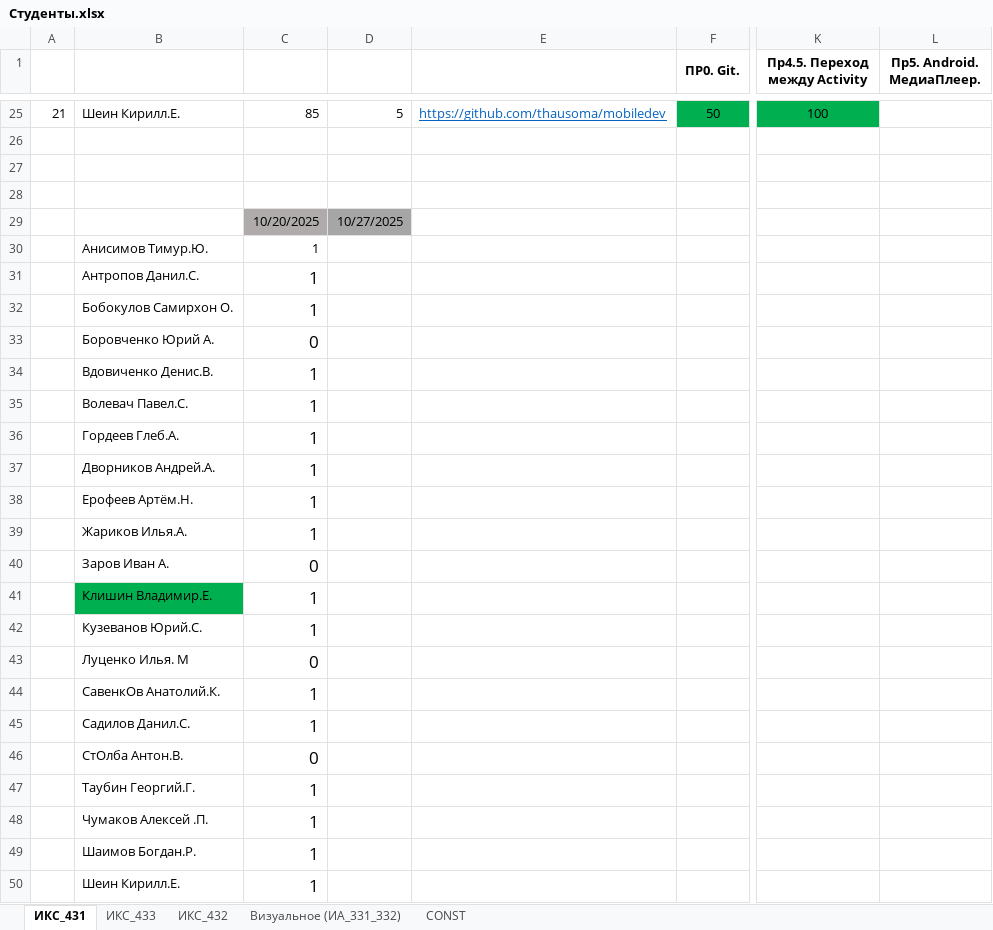
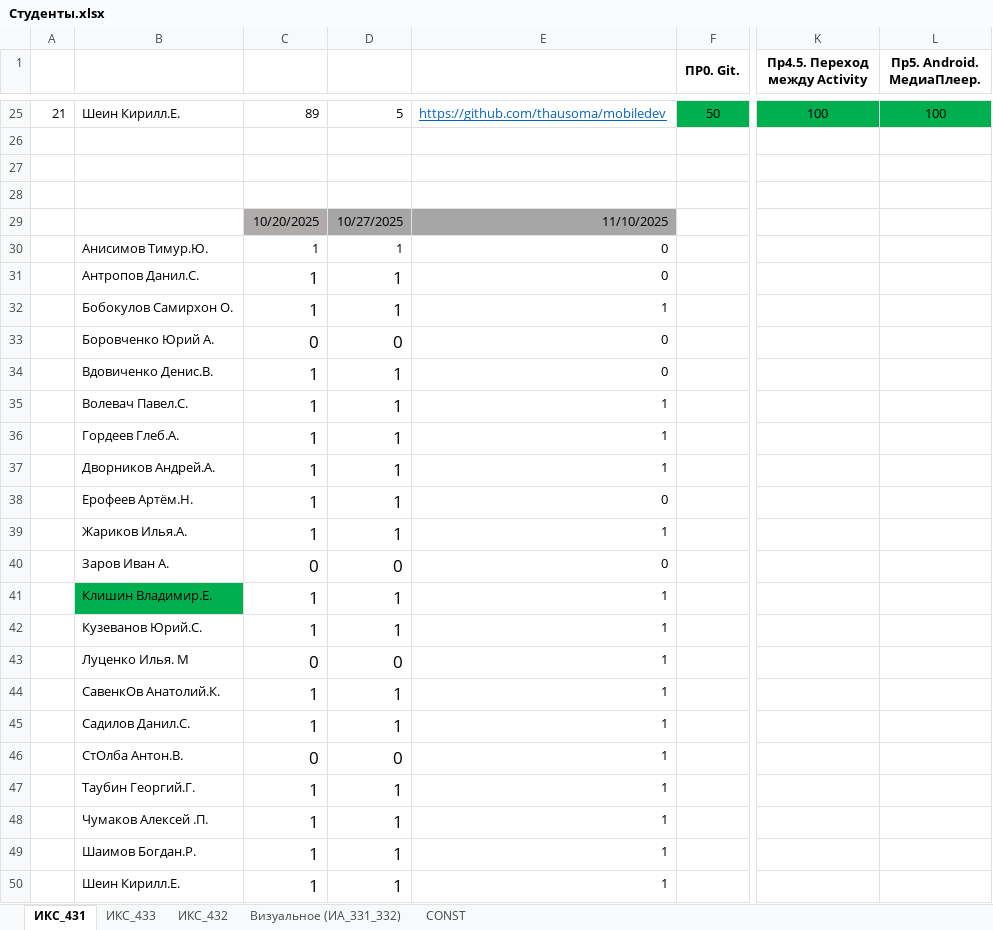
Before and after one commit to TelecomDep/notes, an Excel workbook: students/Студенты.xlsx, sheet ИКС_431, drawn as a sheet; only a part is shown, gaps mark what is left out; values as stored, in another font and other column widths than the file's, no borders; the diff covers the shown part only; the diff names each change by its address in the sheet, - before the commit and + after, or states it on an @@ line.

```diff
--- a/students/Студенты.xlsx (sheet ИКС_431)
+++ b/students/Студенты.xlsx (sheet ИКС_431)
-C25: 85
+C25: 89
-L25 (Пр5. Android. МедиаПлеер.): (empty)
+L25 (Пр5. Android. МедиаПлеер.): 100
-L25 fill: none
+L25 fill: #00B050
-E29: (empty)
+E29: 11/10/2025
-E29 fill: none
+E29 fill: #A6A6A6
-D30:D32: (empty)
+D30:D32: 1
-E30:E31: (empty)
+E30:E31: 0
-E32: (empty)
+E32: 1
-D33: (empty)
+D33: 0
-E33:E34: (empty)
+E33:E34: 0
-D34:D39: (empty)
+D34:D39: 1
-E35:E37: (empty)
+E35:E37: 1
-E38: (empty)
+E38: 0
-E39: (empty)
+E39: 1
-D40: (empty)
+D40: 0
-E40: (empty)
+E40: 0
-D41:D42: (empty)
+D41:D42: 1
-E41:E50: (empty)
+E41:E50: 1
-D43: (empty)
+D43: 0
-D44:D45: (empty)
+D44:D45: 1
-D46: (empty)
+D46: 0
-D47:D50: (empty)
+D47:D50: 1
```
Also changed, not shown: 24 edited cells and cell formats elsewhere in this sheet, sheet ИКС_432, formulas that keep their value.
